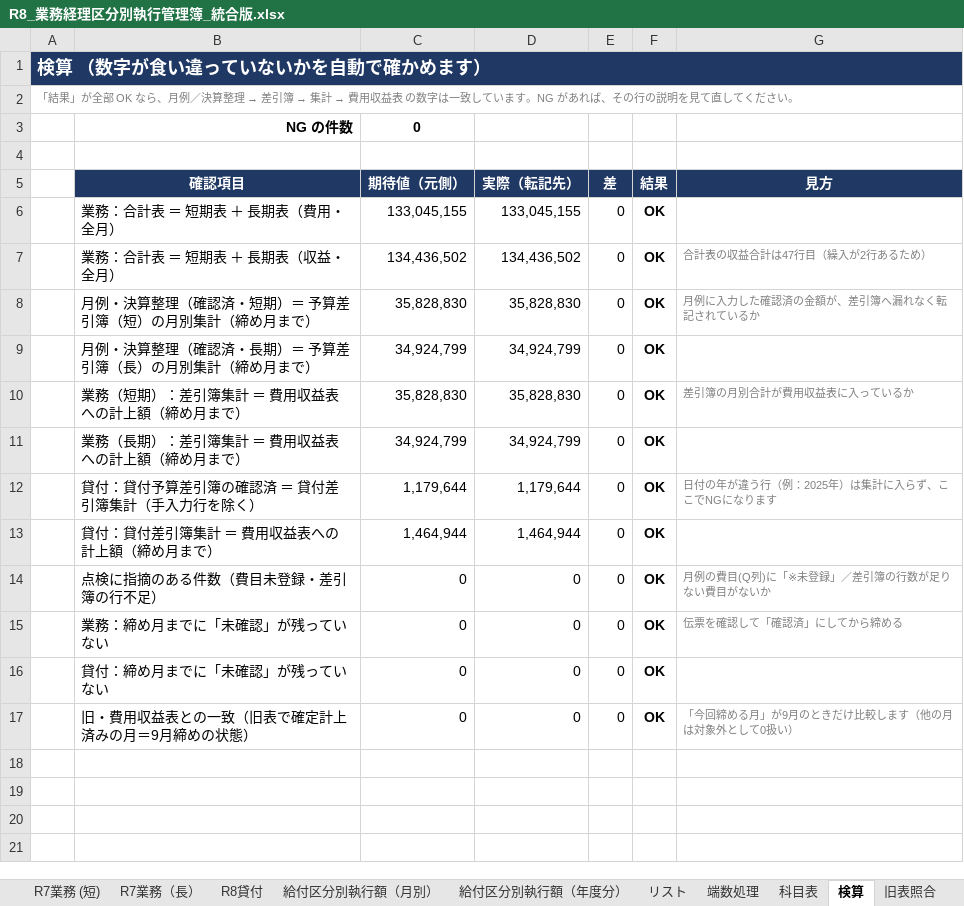
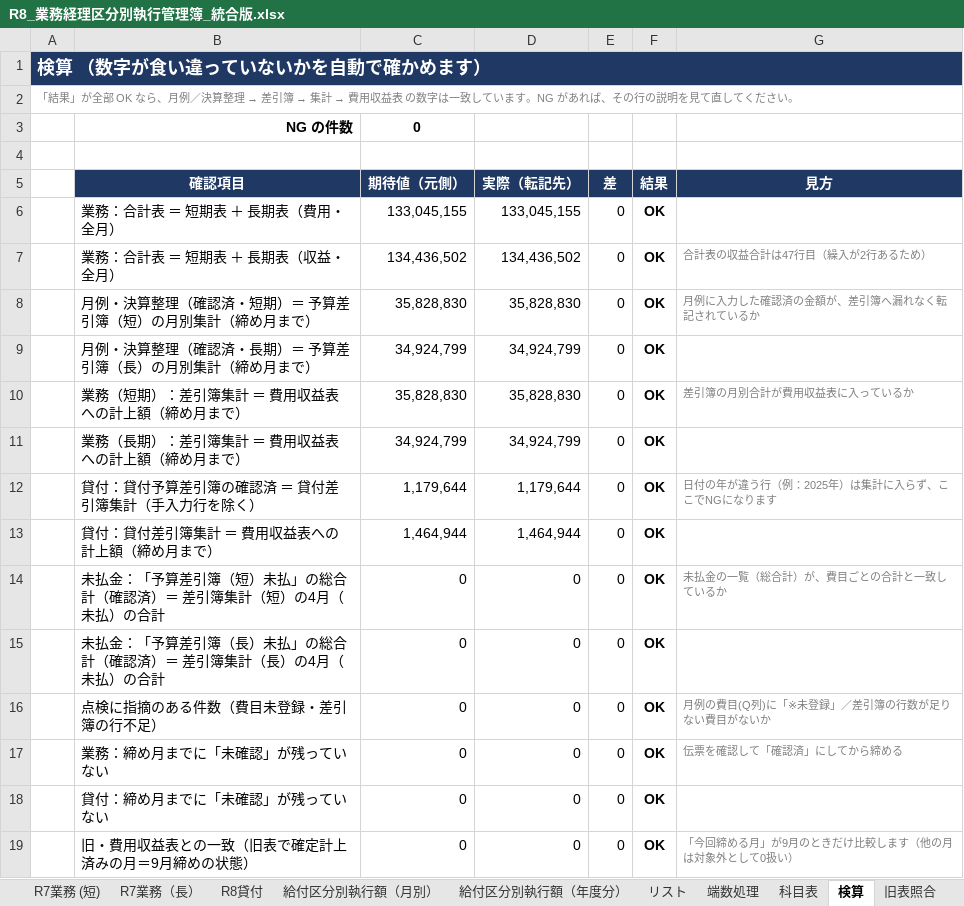
Before and after one commit to iidodo-com/iidodo, an Excel workbook: 費用収益表_統合版/R8_業務経理区分別執行管理簿_統合版.xlsx, sheet 検算, drawn as a sheet; values as stored, in another font and other column widths than the file's, no borders; conditional formats not drawn; the diff names each change by its address in the sheet, - before the commit and + after, or states it on an @@ line.

```diff
--- a/費用収益表_統合版/R8_業務経理区分別執行管理簿_統合版.xlsx (sheet 検算)
+++ b/費用収益表_統合版/R8_業務経理区分別執行管理簿_統合版.xlsx (sheet 検算)
+row 14:  | 未払金：「予算差引簿（短）未払」の総合計（確認済）＝ 差引簿集計（短）の4月（未払）の合計 | 0 | 0 | 0 | OK | 未払金の一覧（総合計）が、費目ごとの合計と一致しているか
+row 15:  | 未払金：「予算差引簿（長）未払」の総合計（確認済）＝ 差引簿集計（長）の4月（未払）の合計 | 0 | 0 | 0 | OK
```
Also changed, not shown: sheet 予算差引簿（長）未払, sheet 予算差引簿（短）未払, sheet 変更点説明, 1 other file.
